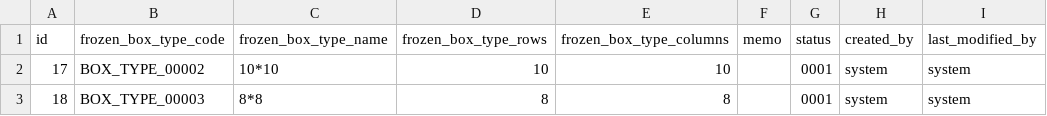
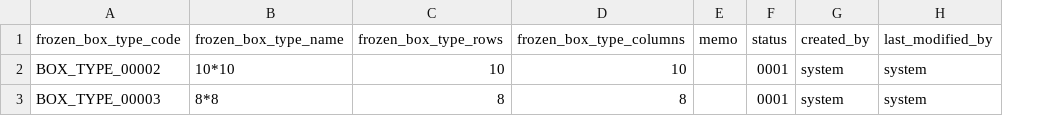
Before and after one commit to kang01/BioBank, a CSV file: src/main/resources/config/liquibase/frozen_box_type.csv, drawn as a sheet; the diff names each change by its address in the sheet, - before the commit and + after, or states it on an @@ line.

```diff
--- a/src/main/resources/config/liquibase/frozen_box_type.csv
+++ b/src/main/resources/config/liquibase/frozen_box_type.csv
-column A (id), rows 2-3: 17 | 18
```
Also changed, not shown: src/main/resources/config/liquibase/frozen_box.csv, src/main/resources/config/liquibase/tranship.csv, 11 other files.
